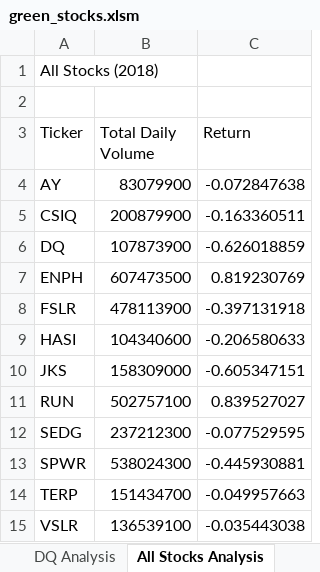
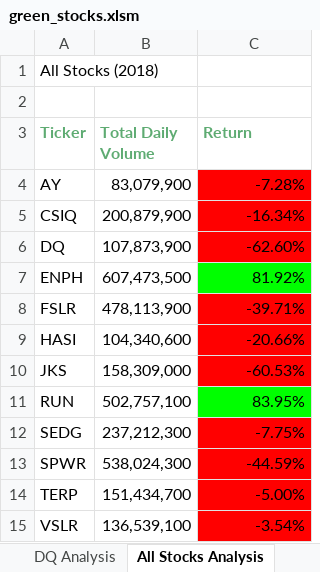
Before and after one commit to daniel-sh-au/002_stocks-analysis, an Excel workbook: green_stocks.xlsm, sheet All Stocks Analysis, drawn as a sheet; values as stored, in another font and other column widths than the file's, no borders; the diff names each change by its address in the sheet, - before the commit and + after, or states it on an @@ line.

Commit message:
push from 2.4.2

```diff
--- a/green_stocks.xlsm (sheet All Stocks Analysis)
+++ b/green_stocks.xlsm (sheet All Stocks Analysis)
@@ A3:C3 bold: off → on, text colour: black → #5EAB72 @@
-B4 (Total Daily Volume): 83079900
+B4 (Total Daily Volume): 83,079,900
-C4 (Return): -0.072847638
+C4 (Return): -7.28%
-C4:C6 fill: none
+C4:C6 fill: #FF0000
-B5 (Total Daily Volume): 200879900
+B5 (Total Daily Volume): 200,879,900
-C5 (Return): -0.163360511
+C5 (Return): -16.34%
-B6 (Total Daily Volume): 107873900
+B6 (Total Daily Volume): 107,873,900
-C6 (Return): -0.626018859
+C6 (Return): -62.60%
-B7 (Total Daily Volume): 607473500
+B7 (Total Daily Volume): 607,473,500
-C7 (Return): 0.819230769
+C7 (Return): 81.92%
-C7 fill: none
+C7 fill: #00FF00
-B8 (Total Daily Volume): 478113900
+B8 (Total Daily Volume): 478,113,900
-C8 (Return): -0.397131918
+C8 (Return): -39.71%
-C8:C10 fill: none
+C8:C10 fill: #FF0000
-B9 (Total Daily Volume): 104340600
+B9 (Total Daily Volume): 104,340,600
-C9 (Return): -0.206580633
+C9 (Return): -20.66%
-B10 (Total Daily Volume): 158309000
+B10 (Total Daily Volume): 158,309,000
-C10 (Return): -0.605347151
+C10 (Return): -60.53%
-B11 (Total Daily Volume): 502757100
+B11 (Total Daily Volume): 502,757,100
-C11 (Return): 0.839527027
+C11 (Return): 83.95%
-C11 fill: none
+C11 fill: #00FF00
-B12 (Total Daily Volume): 237212300
+B12 (Total Daily Volume): 237,212,300
-C12 (Return): -0.077529595
+C12 (Return): -7.75%
-C12:C15 fill: none
+C12:C15 fill: #FF0000
-B13 (Total Daily Volume): 538024300
+B13 (Total Daily Volume): 538,024,300
-C13 (Return): -0.445930881
+C13 (Return): -44.59%
-B14 (Total Daily Volume): 151434700
+B14 (Total Daily Volume): 151,434,700
-C14 (Return): -0.049957663
+C14 (Return): -5.00%
-B15 (Total Daily Volume): 136539100
+B15 (Total Daily Volume): 136,539,100
-C15 (Return): -0.035443038
+C15 (Return): -3.54%
```
